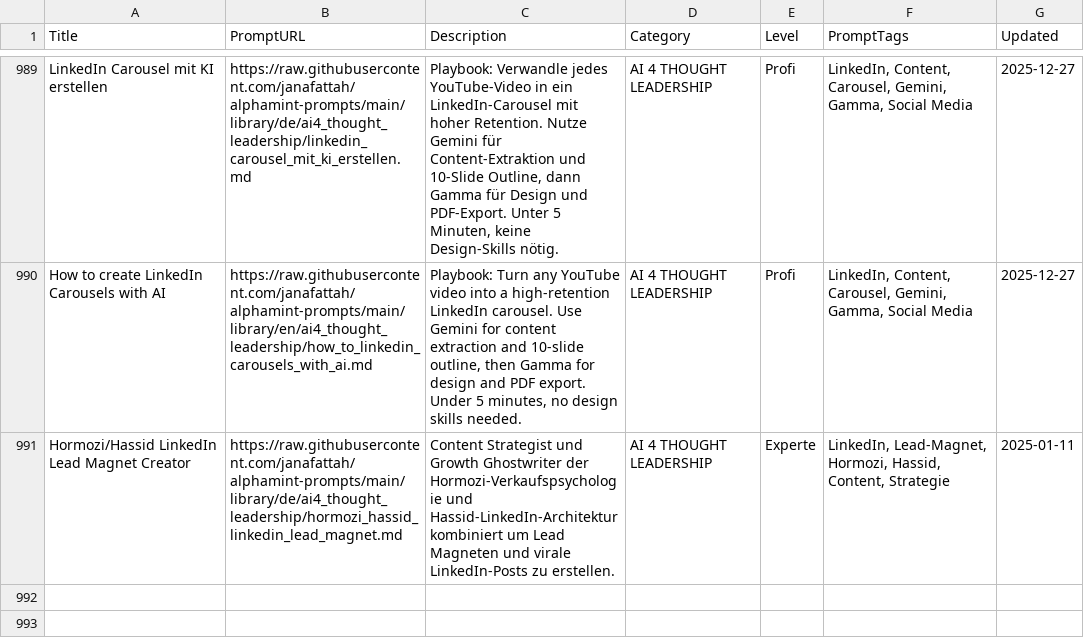
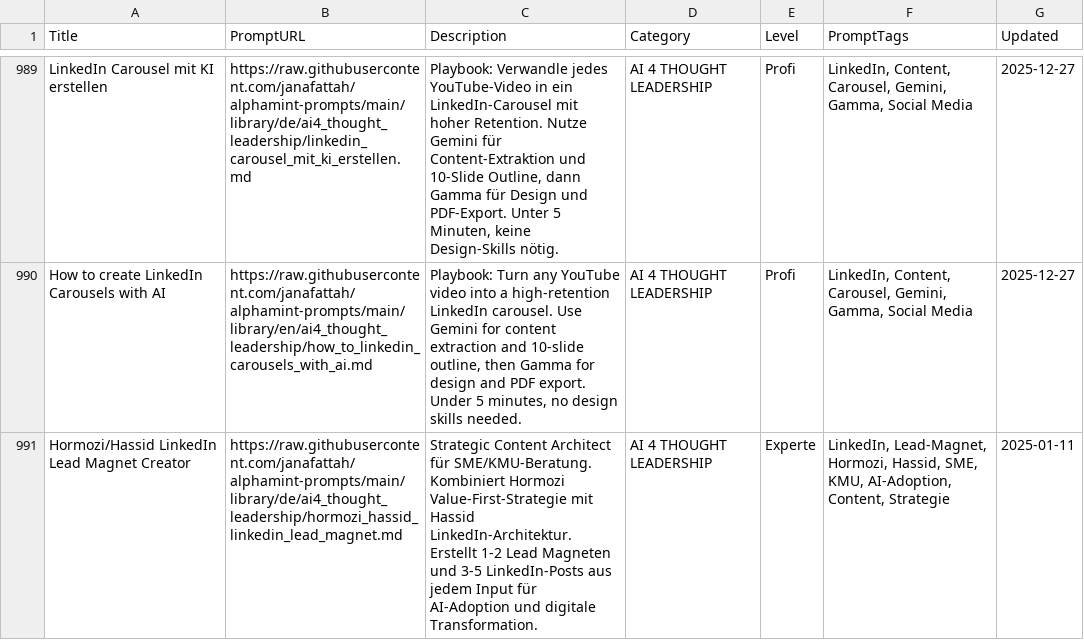
Before and after one commit to janafattah/alphamint-prompts, a CSV file: library/de/notion_export_ai4you.csv, drawn as a sheet; only a part is shown, gaps mark what is left out.

```diff
--- a/library/de/notion_export_ai4you.csv
+++ b/library/de/notion_export_ai4you.csv
@@ -990,2 +990,2 @@ LinkedIn Carousel mit KI erstellen,https://raw.githubusercontent.com/janafattah/
 How to create LinkedIn Carousels with AI,https://raw.githubusercontent.com/janafattah/alphamint-prompts/main/library/en/ai4_thought_leadership/how_to_linkedin_carousels_with_ai.md,"Playbook: Turn any YouTube video into a high-retention LinkedIn carousel. Use Gemini for content extraction and 10-slide outline, then Gamma for design and PDF export. Under 5 minutes, no design skills needed.",AI 4 THOUGHT LEADERSHIP,Profi,"LinkedIn, Content, Carousel, Gemini, Gamma, Social Media",2025-12-27
-Hormozi/Hassid LinkedIn Lead Magnet Creator,https://raw.githubusercontent.com/janafattah/alphamint-prompts/main/library/de/ai4_thought_leadership/hormozi_hassid_linkedin_lead_magnet.md,"Content Strategist und Growth Ghostwriter der Hormozi-Verkaufspsychologie und Hassid-LinkedIn-Architektur kombiniert um Lead Magneten und virale LinkedIn-Posts zu erstellen.",AI 4 THOUGHT LEADERSHIP,Experte,"LinkedIn, Lead-Magnet, Hormozi, Hassid, Content, Strategie",2025-01-11
+Hormozi/Hassid LinkedIn Lead Magnet Creator,https://raw.githubusercontent.com/janafattah/alphamint-prompts/main/library/de/ai4_thought_leadership/hormozi_hassid_linkedin_lead_magnet.md,"Strategic Content Architect für SME/KMU-Beratung. Kombiniert Hormozi Value-First-Strategie mit Hassid LinkedIn-Architektur. Erstellt 1-2 Lead Magneten und 3-5 LinkedIn-Posts aus jedem Input für AI-Adoption und digitale Transformation.",AI 4 THOUGHT LEADERSHIP,Experte,"LinkedIn, Lead-Magnet, Hormozi, Hassid, SME, KMU, AI-Adoption, Content, Strategie",2025-01-11
```
Also changed, not shown: 1 other file.
